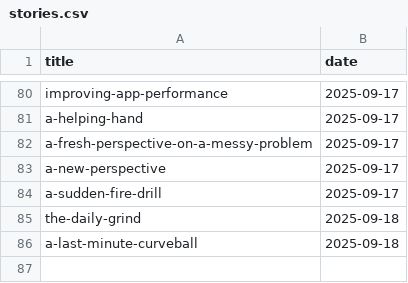
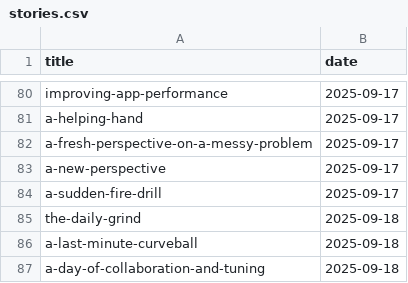
Before and after one commit to muhfaris/english-vocabulary, a CSV file: stories.csv, drawn as a sheet; only a part is shown, gaps mark what is left out; the diff names each change by its address in the sheet, - before the commit and + after, or states it on an @@ line.

```diff
--- a/stories.csv
+++ b/stories.csv
+row 87: a-day-of-collaboration-and-tuning | 2025-09-18
```
Also changed, not shown: vocabularies.csv, 2 other files.
